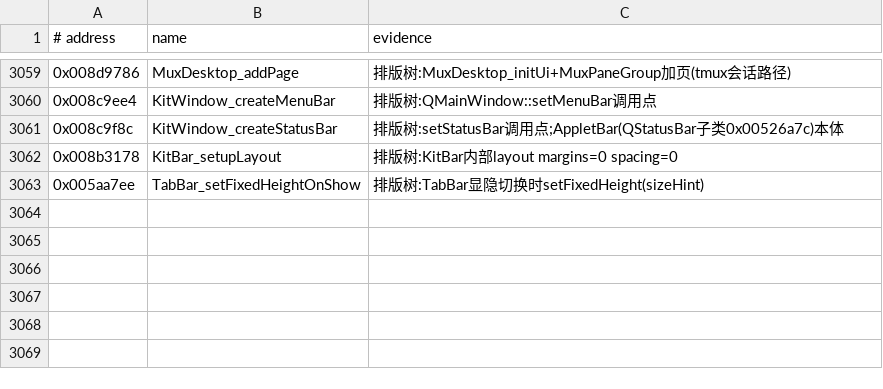
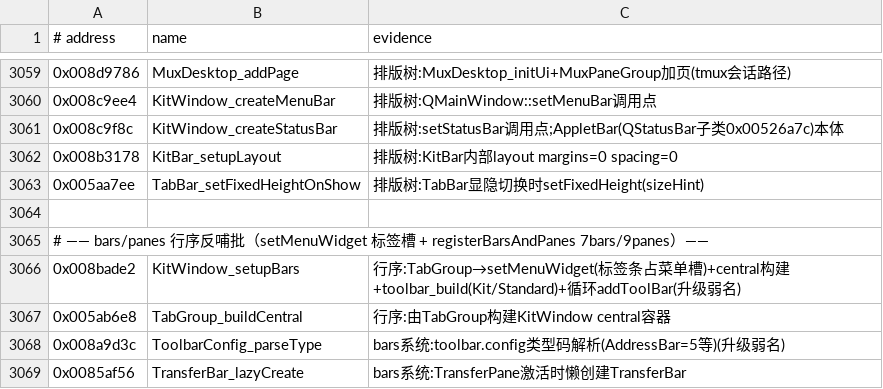
Before and after one commit to iotxfoundry/WindTerm, a TSV file: reference/symbols.tsv, drawn as a sheet; only a part is shown, gaps mark what is left out.

Commit message:
symbols: 行序/bars 反哺批 4 条（KitWindow_setupBars/TabGroup_buildCentral/ToolbarConfig_parseType/TransferBar_lazyCreate）重dump 具名 12220；cracked-rules R24-R25

```diff
--- a/reference/symbols.tsv
+++ b/reference/symbols.tsv
@@ -3063 +3063,7 @@
 0x005aa7ee	TabBar_setFixedHeightOnShow	排版树:TabBar显隐切换时setFixedHeight(sizeHint)
+
+# —— bars/panes 行序反哺批（setMenuWidget 标签槽 + registerBarsAndPanes 7bars/9panes）——
+0x008bade2	KitWindow_setupBars	行序:TabGroup→setMenuWidget(标签条占菜单槽)+central构建+toolbar_build(Kit/Standard)+循环addToolBar(升级弱名)
+0x005ab6e8	TabGroup_buildCentral	行序:由TabGroup构建KitWindow central容器
+0x008a9d3c	ToolbarConfig_parseType	bars系统:toolbar.config类型码解析(AddressBar=5等)(升级弱名)
+0x0085af56	TransferBar_lazyCreate	bars系统:TransferPane激活时懒创建TransferBar
```
Also changed, not shown: 7 other files.
